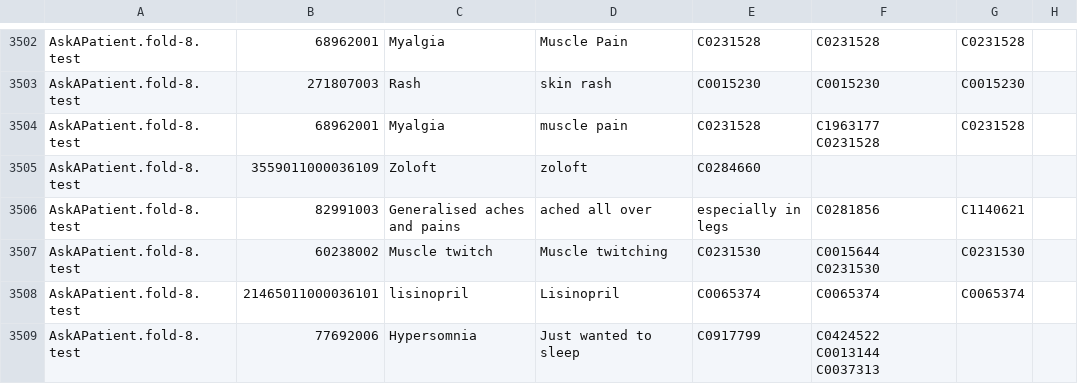
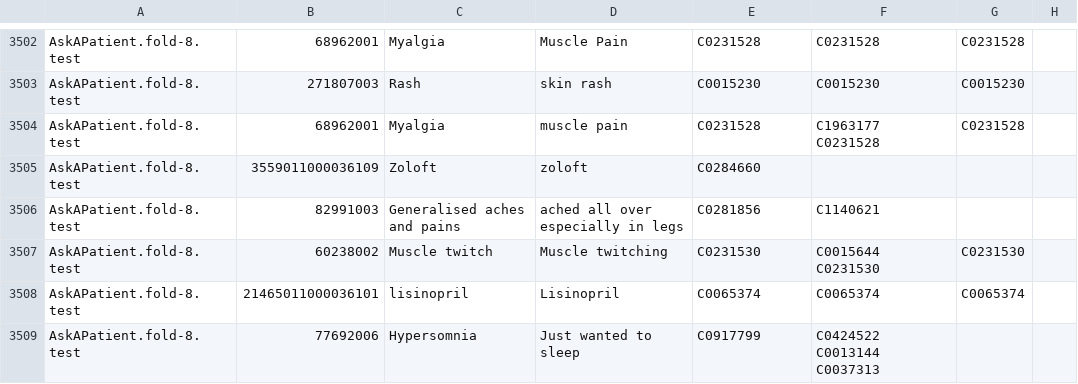
Before and after one commit to Gilyazova-Enzhe/CSV_, a CSV file: 2.csv, drawn as a sheet; only a part is shown, gaps mark what is left out.

Commit message:
Update 2.csv

```diff
--- a/2.csv
+++ b/2.csv
@@ -3505,3 +3505,3 @@ AskAPatient.fold-8.test,68962001,Myalgia,muscle pain,C0231528,C1963177 C0231528,
 AskAPatient.fold-8.test,3559011000036109,Zoloft,zoloft,C0284660,,
-AskAPatient.fold-8.test,82991003,Generalised aches and pains,ached all over, especially in legs,C0281856,C1140621,
+AskAPatient.fold-8.test,82991003,Generalised aches and pains,ached all over especially in legs,C0281856,C1140621,
 AskAPatient.fold-8.test,60238002,Muscle twitch,Muscle twitching,C0231530,C0015644 C0231530,C0231530
```
